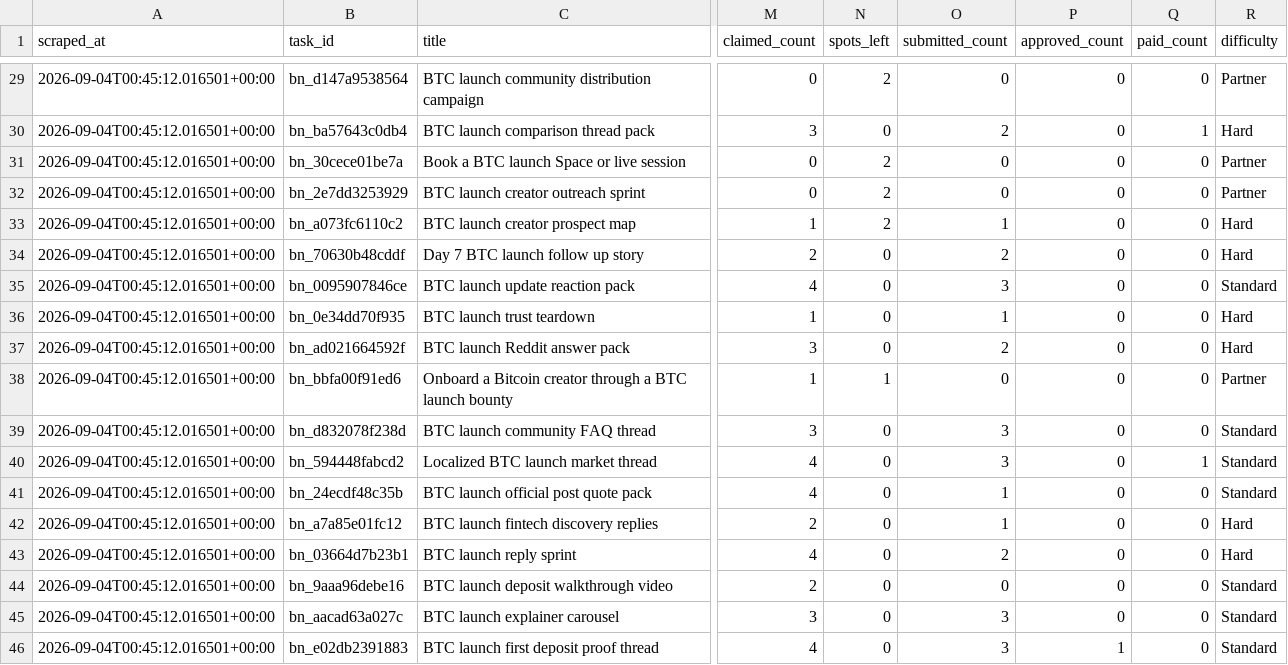
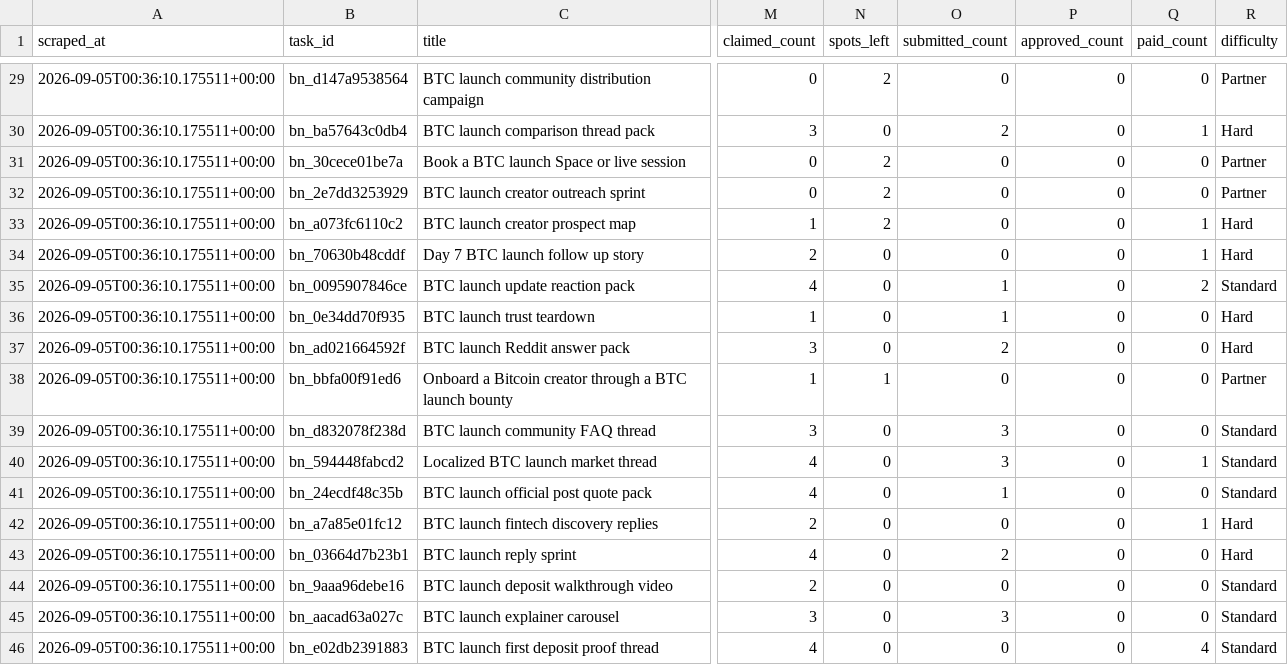
Before and after one commit to Joystyxx/xora_intelligence, a CSV file: data/bounty_current.csv, drawn as a sheet; only a part is shown, gaps mark what is left out; the diff covers the shown part only; the diff names each change by its address in the sheet, - before the commit and + after, or states it on an @@ line.

```diff
--- a/data/bounty_current.csv
+++ b/data/bounty_current.csv
-A29:A46 (scraped_at): 2026-09-04T00:45:12.016501+00:00
+A29:A46 (scraped_at): 2026-09-05T00:36:10.175511+00:00
-O33 (submitted_count): 1
+O33 (submitted_count): 0
-Q33:Q34 (paid_count): 0
+Q33:Q34 (paid_count): 1
-O34 (submitted_count): 2
+O34 (submitted_count): 0
-O35 (submitted_count): 3
+O35 (submitted_count): 1
-Q35 (paid_count): 0
+Q35 (paid_count): 2
-O42 (submitted_count): 1
+O42 (submitted_count): 0
-Q42 (paid_count): 0
+Q42 (paid_count): 1
-O46 (submitted_count): 3
+O46 (submitted_count): 0
-P46 (approved_count): 1
+P46 (approved_count): 0
-Q46 (paid_count): 0
+Q46 (paid_count): 4
```
Also changed, not shown: 40 edited cells elsewhere in this file, 1 other file.
